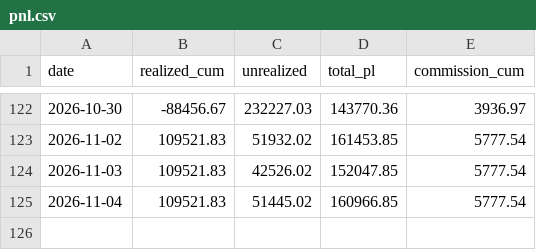
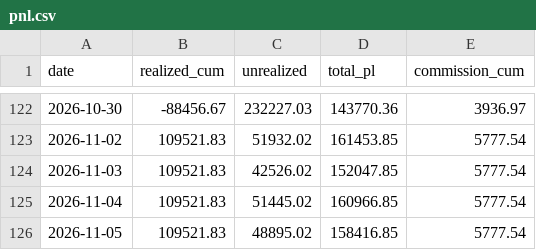
Before and after one commit to lumduan/csm-set, a CSV file: docs/live-test/graphs/pnl.csv, drawn as a sheet; only a part is shown, gaps mark what is left out; the diff names each change by its address in the sheet, - before the commit and + after, or states it on an @@ line.

```diff
--- a/docs/live-test/graphs/pnl.csv
+++ b/docs/live-test/graphs/pnl.csv
+row 126: 2026-11-05 | 109521.83 | 48895.02 | 158416.85 | 5777.54
```
Also changed, not shown: 3 other files.
